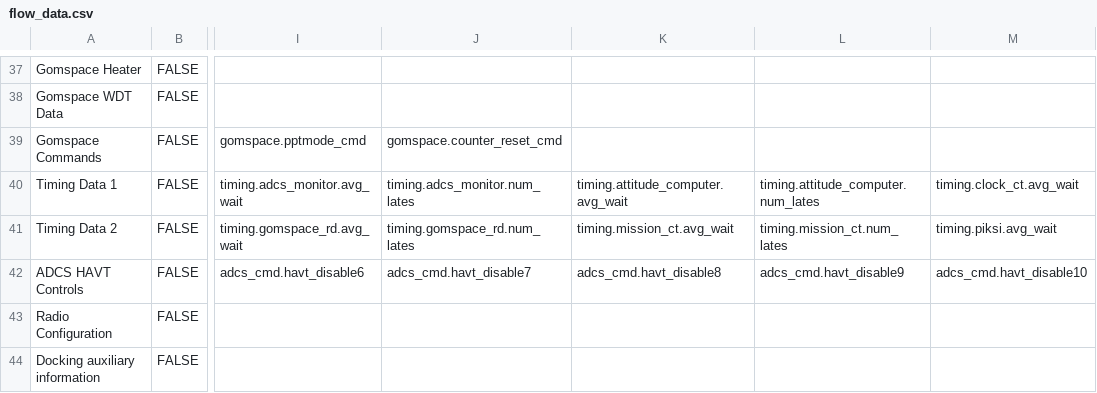
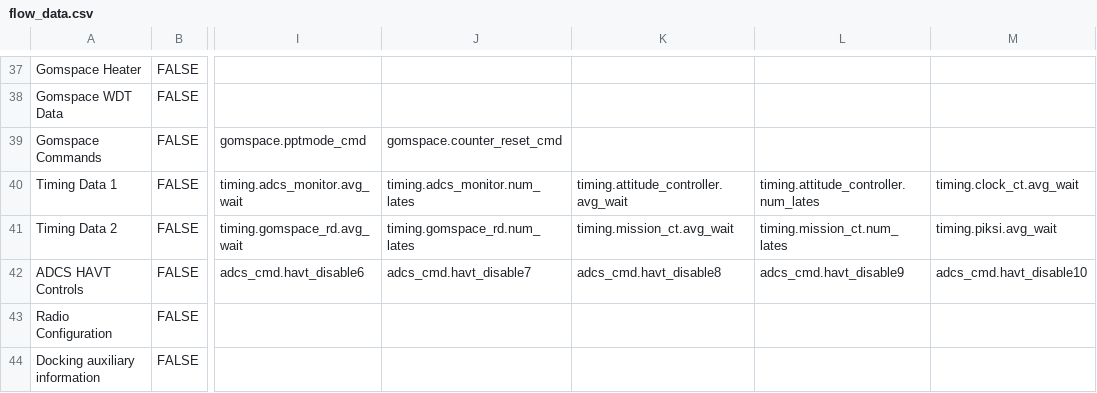
Before and after one commit to pathfinder-for-autonomous-navigation/FlightSoftware, a CSV file: src/flow_data.csv, drawn as a sheet; only a part is shown, gaps mark what is left out; the diff names each change by its address in the sheet, - before the commit and + after, or states it on an @@ line.

Commit message:
flow_data fixed, it hurt me though

```diff
--- a/src/flow_data.csv
+++ b/src/flow_data.csv
-K40: timing.attitude_computer.avg_wait
+K40: timing.attitude_controller.avg_wait
-L40: timing.attitude_computer.num_lates
+L40: timing.attitude_controller.num_lates
```
Also changed, not shown: 3 other files.
